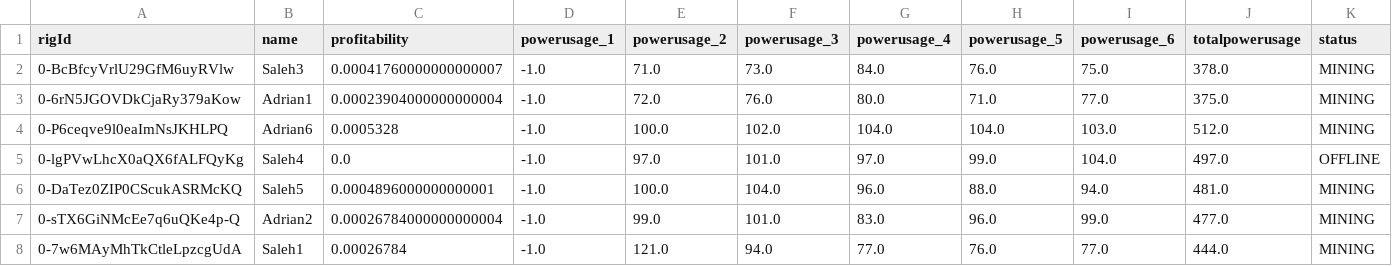
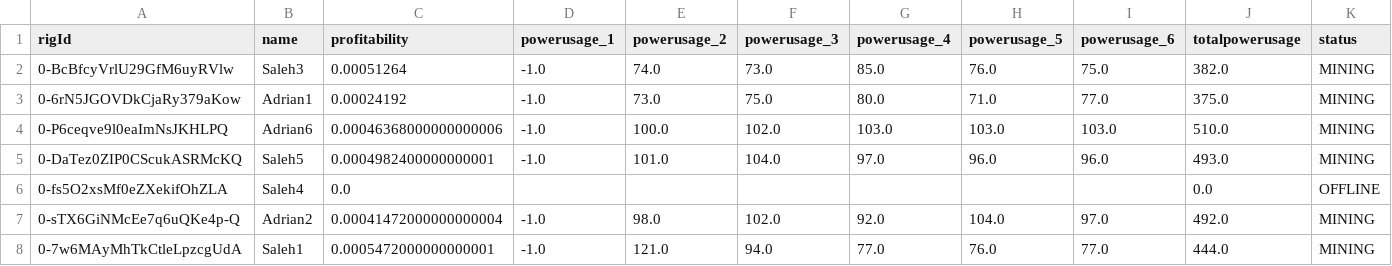
Before and after one commit to Mentalustig/Bitcoindashboard, a CSV file: getrig.csv, drawn as a sheet; only a part is shown; removed rows and columns are numbered as before the commit, all else as after; rows hold the shown columns only; the diff covers the shown part only; the diff names each change by its address in the sheet, - before the commit and + after, or states it on an @@ line.

```diff
--- a/getrig.csv
+++ b/getrig.csv
-C2 (profitability): 0.00041760000000000007
+C2 (profitability): 0.00051264
-E2 (powerusage_2): 71.0
+E2 (powerusage_2): 74.0
-G2 (powerusage_4): 84.0
+G2 (powerusage_4): 85.0
-J2 (totalpowerusage): 378.0
+J2 (totalpowerusage): 382.0
-C3 (profitability): 0.00023904000000000004
+C3 (profitability): 0.00024192
-E3 (powerusage_2): 72.0
+E3 (powerusage_2): 73.0
-F3 (powerusage_3): 76.0
+F3 (powerusage_3): 75.0
-C4 (profitability): 0.0005328
+C4 (profitability): 0.00046368000000000006
-G4 (powerusage_4): 104.0
+G4 (powerusage_4): 103.0
-H4 (powerusage_5): 104.0
+H4 (powerusage_5): 103.0
-J4 (totalpowerusage): 512.0
+J4 (totalpowerusage): 510.0
-row 5: 0-lgPVwLhcX0aQX6fALFQyKg | Saleh4 | 0.0 | -1.0 | 97.0 | 101.0 | 97.0 | 99.0 | 104.0 | 497.0 | OFFLINE
-C5 (profitability): 0.0004896000000000001
+C5 (profitability): 0.0004982400000000001
-E5 (powerusage_2): 100.0
+E5 (powerusage_2): 101.0
-G5 (powerusage_4): 96.0
+G5 (powerusage_4): 97.0
-H5 (powerusage_5): 88.0
+H5 (powerusage_5): 96.0
-I5 (powerusage_6): 94.0
+I5 (powerusage_6): 96.0
-J5 (totalpowerusage): 481.0
+J5 (totalpowerusage): 493.0
+row 6: 0-fs5O2xsMf0eZXekifOhZLA | Saleh4 | 0.0 |  |  |  |  |  |  | 0.0 | OFFLINE
-C7 (profitability): 0.00026784000000000004
+C7 (profitability): 0.00041472000000000004
-E7 (powerusage_2): 99.0
+E7 (powerusage_2): 98.0
-F7 (powerusage_3): 101.0
+F7 (powerusage_3): 102.0
-G7 (powerusage_4): 83.0
+G7 (powerusage_4): 92.0
-H7 (powerusage_5): 96.0
+H7 (powerusage_5): 104.0
-I7 (powerusage_6): 99.0
+I7 (powerusage_6): 97.0
-J7 (totalpowerusage): 477.0
+J7 (totalpowerusage): 492.0
-C8 (profitability): 0.00026784
+C8 (profitability): 0.0005472000000000001
```
Also changed, not shown: 1 added row, 1 removed row and 25 edited cells elsewhere in this file, kpis.csv, totalvalue.csv, 2 other files.
